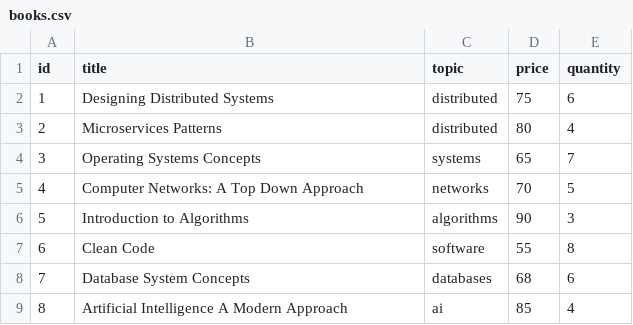
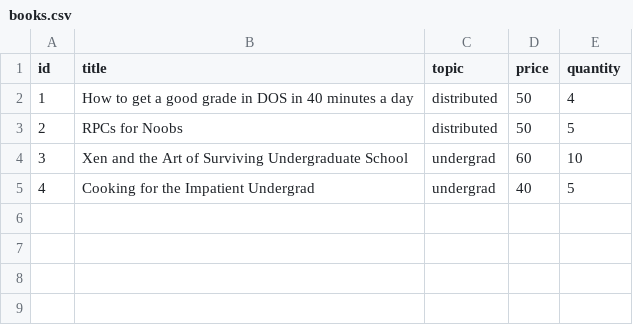
Before and after one commit to yamamahashayer/Bazar-bookstore-microservices-, a CSV file: Catalog-replica1/data/books.csv, drawn as a sheet.

Commit message:
edit book data for catalog

```diff
--- a/Catalog-replica1/data/books.csv
+++ b/Catalog-replica1/data/books.csv
@@ -1,9 +1,5 @@
 id,title,topic,price,quantity
-1,Designing Distributed Systems,distributed,75,6
-2,Microservices Patterns,distributed,80,4
-3,Operating Systems Concepts,systems,65,7
-4,Computer Networks: A Top Down Approach,networks,70,5
-5,Introduction to Algorithms,algorithms,90,3
-6,Clean Code,software,55,8
-7,Database System Concepts,databases,68,6
-8,Artificial Intelligence A Modern Approach,ai,85,4
+1,How to get a good grade in DOS in 40 minutes a day,distributed,50,4
+2,RPCs for Noobs,distributed,50,5
+3,Xen and the Art of Surviving Undergraduate School,undergrad,60,10
+4,Cooking for the Impatient Undergrad,undergrad,40,5
```
Also changed, not shown: Catalog-replica2/data/books.csv, Catalog/data/books.csv.
